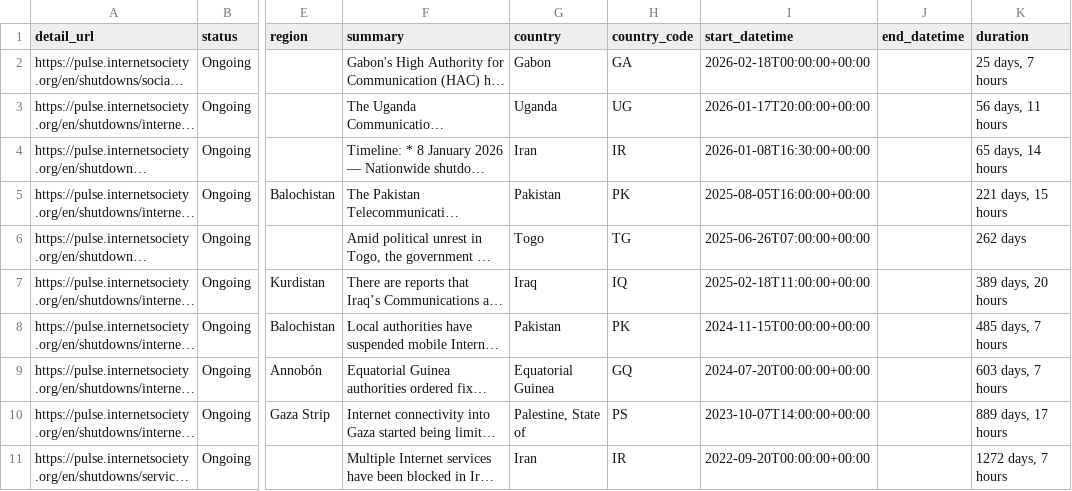
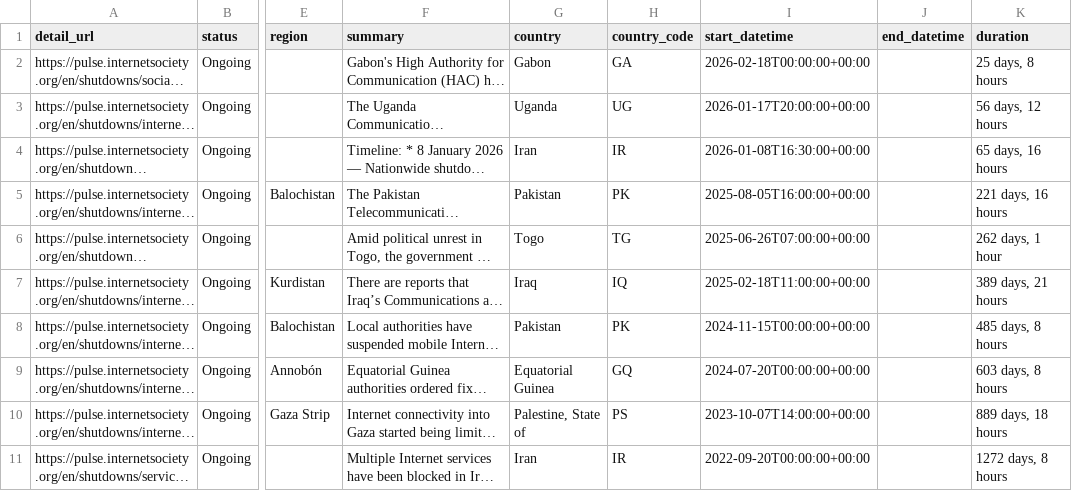
Before and after one commit to ccb2195-ux/Internet-Shutdown-Tracker, a CSV file: internet_shutdowns_ongoing.csv, drawn as a sheet; only a part is shown, gaps mark what is left out; long unchanged cells end in …; the diff names each change by its address in the sheet, - before the commit and + after, or states it on an @@ line.

```diff
--- a/internet_shutdowns_ongoing.csv
+++ b/internet_shutdowns_ongoing.csv
-K2 (duration): 25 days, 7 hours
+K2 (duration): 25 days, 8 hours
-K3 (duration): 56 days, 11 hours
+K3 (duration): 56 days, 12 hours
-K4 (duration): 65 days, 14 hours
+K4 (duration): 65 days, 16 hours
-K5 (duration): 221 days, 15 hours
+K5 (duration): 221 days, 16 hours
-K6 (duration): 262 days
+K6 (duration): 262 days, 1 hour
-K7 (duration): 389 days, 20 hours
+K7 (duration): 389 days, 21 hours
-K8 (duration): 485 days, 7 hours
+K8 (duration): 485 days, 8 hours
-K9 (duration): 603 days, 7 hours
+K9 (duration): 603 days, 8 hours
-K10 (duration): 889 days, 17 hours
+K10 (duration): 889 days, 18 hours
-K11 (duration): 1272 days, 7 hours
+K11 (duration): 1272 days, 8 hours
```
Also changed, not shown: internet_shutdowns_processed.csv.
